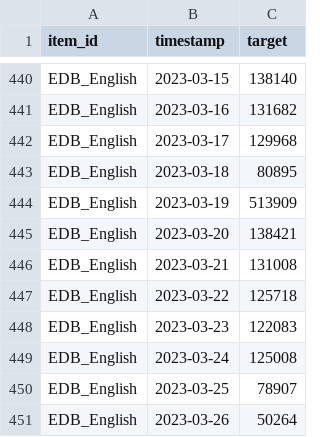
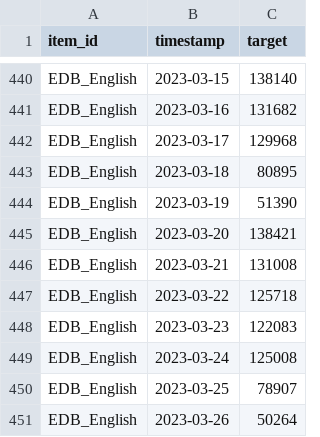
Before and after one commit to ksayal/all_about_forecasting, a CSV file: data/EDB_English_daily_long.csv, drawn as a sheet; only a part is shown, gaps mark what is left out.

```diff
--- a/data/EDB_English_daily_long.csv
+++ b/data/EDB_English_daily_long.csv
@@ -443,3 +443,3 @@ EDB_English,2023-03-17,129968
 EDB_English,2023-03-18,80895
-EDB_English,2023-03-19,513909
+EDB_English,2023-03-19,51390
 EDB_English,2023-03-20,138421
```
